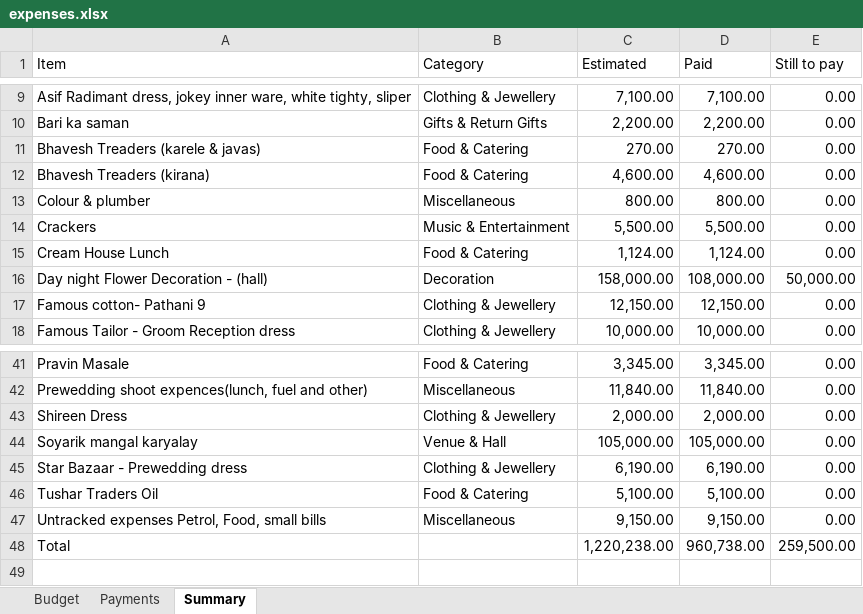
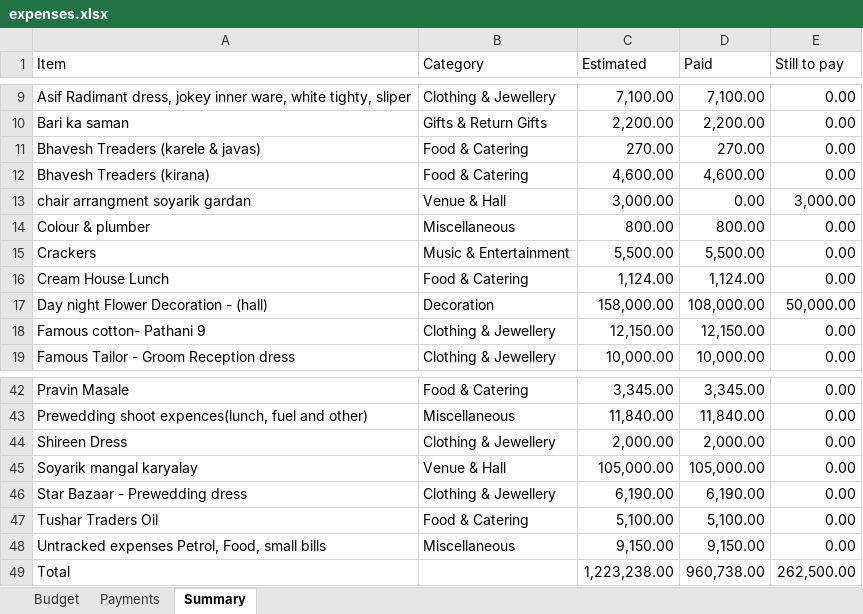
Before and after one commit to Asif-Nice/poc-track-expenses, an Excel workbook: data/expenses.xlsx, sheet Summary, drawn as a sheet; only a part is shown, gaps mark what is left out; values as stored, in another font and other column widths than the file's, no borders; addresses are those after the commit; the diff names each change by its address in the sheet, - before the commit and + after, or states it on an @@ line.

Commit message:
Add budget item: chair arrangment soyarik gardan — ₹3,000.00

```diff
--- a/data/expenses.xlsx (sheet Summary)
+++ b/data/expenses.xlsx (sheet Summary)
+row 13: chair arrangment soyarik gardan | Venue & Hall | 3,000.00 | 0.00 | 3,000.00
-C49 (Estimated): 1,220,238.00
+C49 (Estimated): 1,223,238.00
-E49 (Still to pay): 259,500.00
+E49 (Still to pay): 262,500.00
```
Also changed, not shown: sheet Budget, formulas that keep their value.
